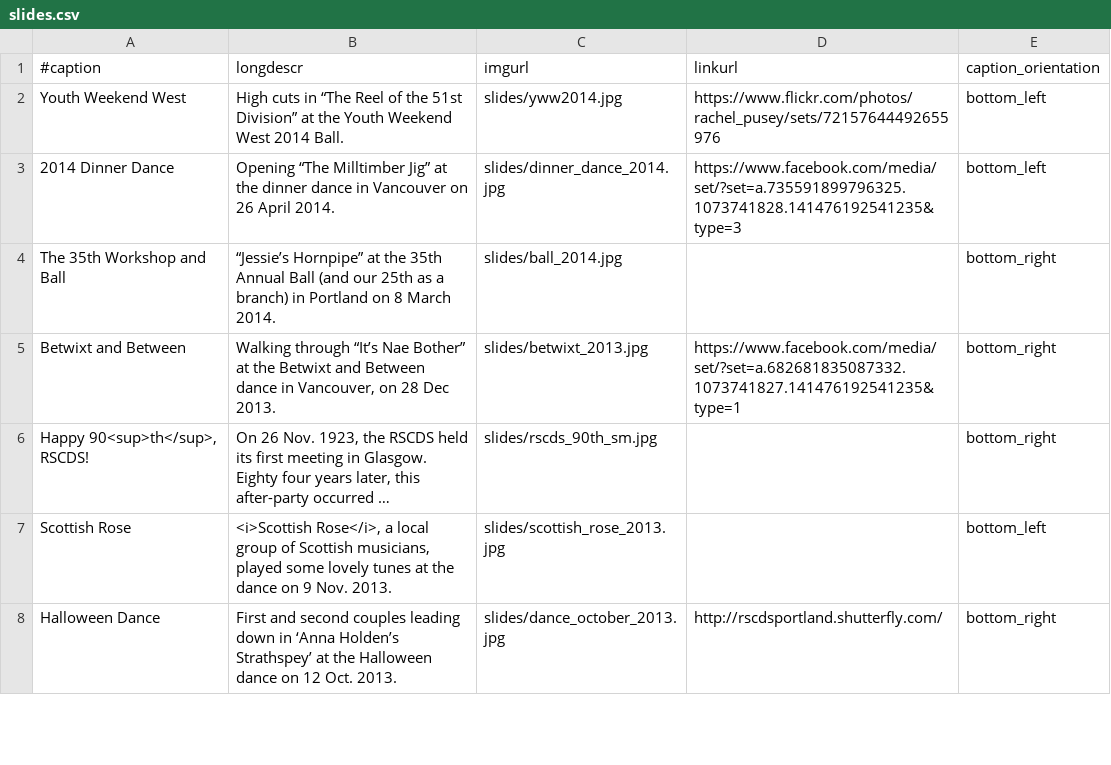
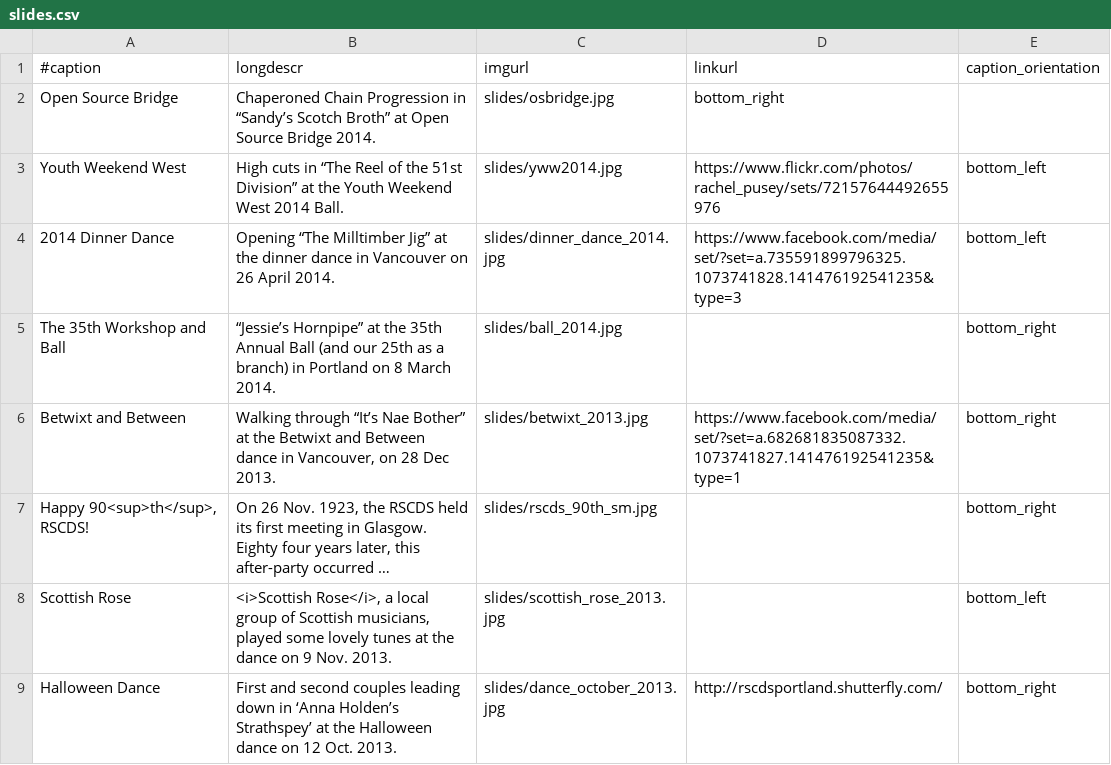
Before and after one commit to djwong/rscds, a CSV file: data/slides.csv, drawn as a sheet; only a part is shown; long unchanged cells end in ….

Commit message:
New slide! OSBridge.

```diff
--- a/data/slides.csv
+++ b/data/slides.csv
@@ -1,2 +1,3 @@
 #caption|longdescr|imgurl|linkurl|caption_orientation
+Open Source Bridge|Chaperoned Chain Progression in “Sandy’s Scotch Broth” at Open Source Bridge 2014.|slides/osbridge.jpg|bottom_right
 Youth Weekend West|High cuts in “The Reel of the 51st Division” at the Youth Weekend West 2014 Ball.|slides/yww2014.jpg|https://www.flickr.com/photos/rachel_pusey/sets/72157644492655976|bottom_left
```
Also changed, not shown: 1 other file.
